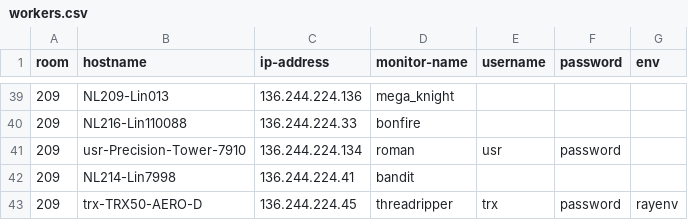
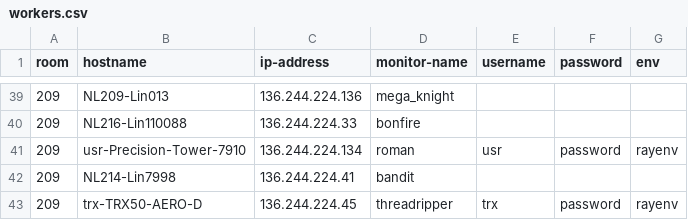
Before and after one commit to ConnAALL/camelRay, a CSV file: workers.csv, drawn as a sheet; only a part is shown, gaps mark what is left out.

Commit message:
Adding the new environment in roman

```diff
--- a/workers.csv
+++ b/workers.csv
@@ -40,3 +40,3 @@ room,hostname,ip-address,monitor-name,username,password,env
 209,NL216-Lin110088,136.244.224.33,bonfire,,,
-209,usr-Precision-Tower-7910,136.244.224.134,roman,usr,password,
+209,usr-Precision-Tower-7910,136.244.224.134,roman,usr,password,rayenv
 209,NL214-Lin7998,136.244.224.41,bandit,,,
```
